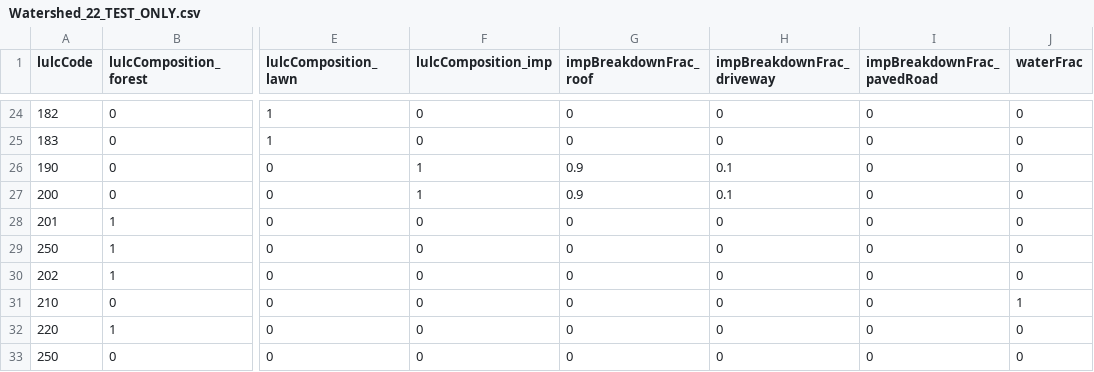
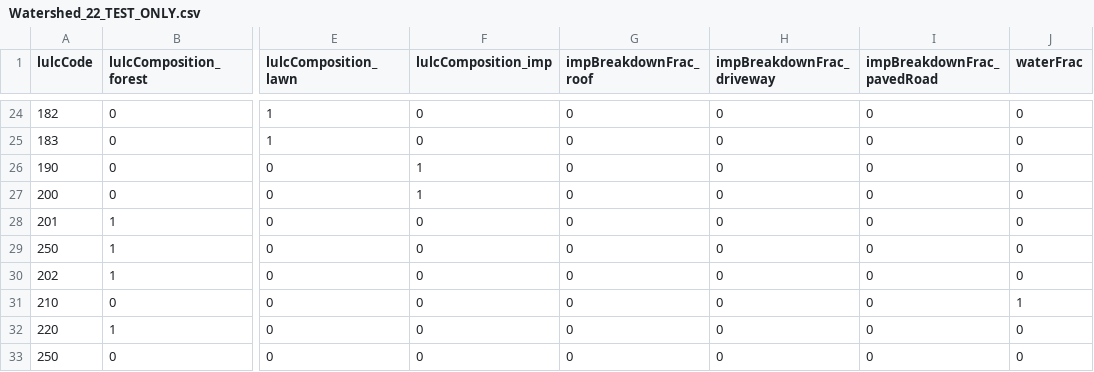
Before and after one commit to tejendra160/GIS2RHESSys, a CSV file: Watershed_22_TEST_ONLY.csv, drawn as a sheet; only a part is shown, gaps mark what is left out; the diff names each change by its address in the sheet, - before the commit and + after, or states it on an @@ line.

Commit message:
Update Watershed_22_TEST_ONLY.csv

```diff
--- a/Watershed_22_TEST_ONLY.csv
+++ b/Watershed_22_TEST_ONLY.csv
-G26:G27 (impBreakdownFrac_roof): 0.9
+G26:G27 (impBreakdownFrac_roof): 0
-H26:H27 (impBreakdownFrac_driveway): 0.1
+H26:H27 (impBreakdownFrac_driveway): 0
```
